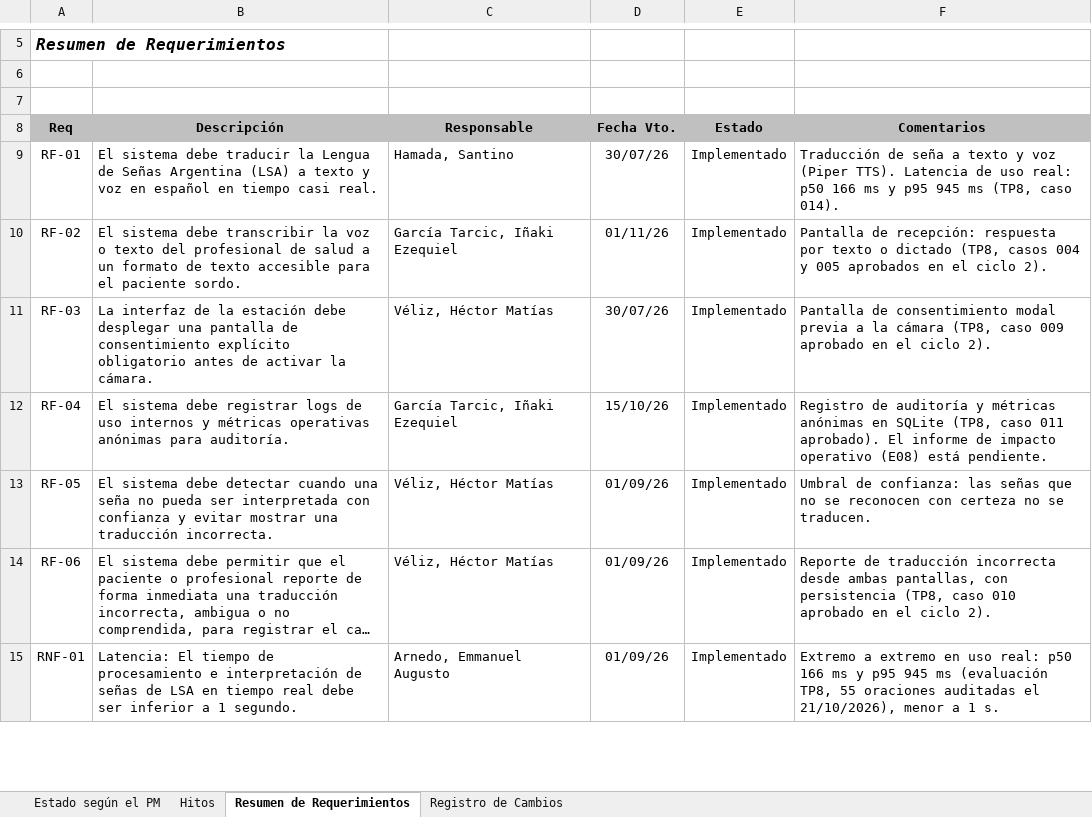
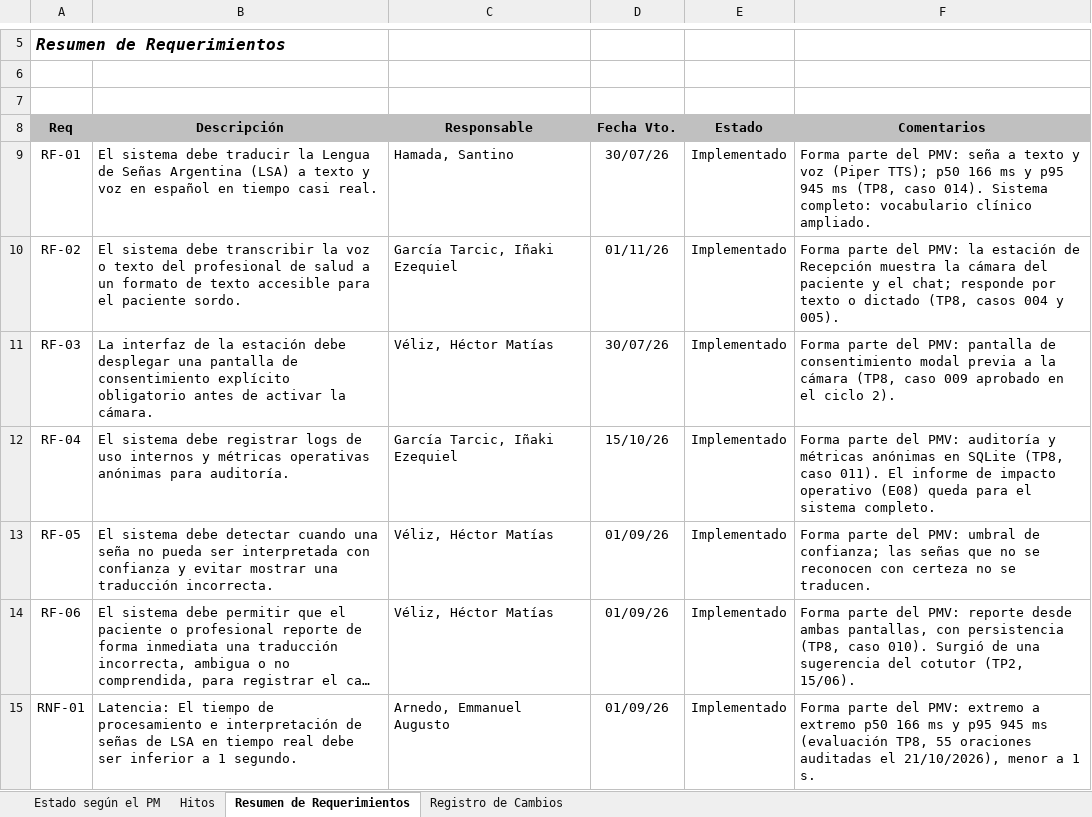
Before and after one commit to santinohamada/Nexora, an Excel workbook: docs/TP9/TP9_InformeFinal_LSA Salud.xlsx, sheet Resumen de Requerimientos, drawn as a sheet; only a part is shown, gaps mark what is left out; long unchanged cells end in …; values as stored, in another font and other column widths than the file's, no borders; charts and pictures not drawn; the diff covers the shown part only; the diff names each change by its address in the sheet, - before the commit and + after, or states it on an @@ line.

Commit message:
docs(tp9): align the final report and deck with the tracker and the course's instructions
Milestones come from the charter and the tracker with explained deviations, the change log records the cotutor's requests, requirements separate the PMV from the complete system, and the deck shows three stations and no fixed exposition date.

```diff
--- a/docs/TP9/TP9_InformeFinal_LSA Salud.xlsx (sheet Resumen de Requerimientos)
+++ b/docs/TP9/TP9_InformeFinal_LSA Salud.xlsx (sheet Resumen de Requerimientos)
-F9 (Comentarios): Traducción de seña a texto y voz (Piper TTS). Latencia de uso real: p50 166 ms y p95 945 ms (TP8, caso 014).
+F9 (Comentarios): Forma parte del PMV: seña a texto y voz (Piper TTS); p50 166 ms y p95 945 ms (TP8, caso 014). Sistema completo: vocabulario clínico ampliado.
-F10 (Comentarios): Pantalla de recepción: respuesta por texto o dictado (TP8, casos 004 y 005 aprobados en el ciclo 2).
+F10 (Comentarios): Forma parte del PMV: la estación de Recepción muestra la cámara del paciente y el chat; responde por texto o dictado (TP8, casos 004 y 005).
-F11 (Comentarios): Pantalla de consentimiento…
+F11 (Comentarios): Forma parte del PMV: pantalla de consentimiento…
-F12 (Comentarios): Registro de auditoría y métricas anónimas en SQLite (TP8, caso 011 aprobado). El informe de impacto operativo (E08) está pendiente.
+F12 (Comentarios): Forma parte del PMV: auditoría y métricas anónimas en SQLite (TP8, caso 011). El informe de impacto operativo (E08) queda para el sistema completo.
-F13 (Comentarios): Umbral de confianza: las señas…
+F13 (Comentarios): Forma parte del PMV: umbral de confianza; las señas…
-F14 (Comentarios): Reporte de traducción incorrecta desde ambas pantallas, con persistencia (TP8, caso 010 aprobado en el ciclo 2).
+F14 (Comentarios): Forma parte del PMV: reporte desde ambas pantallas, con persistencia (TP8, caso 010). Surgió de una sugerencia del cotutor (TP2, 15/06).
-F15 (Comentarios): Extremo a extremo en uso real: p50 166…
+F15 (Comentarios): Forma parte del PMV: extremo a extremo p50 166…
```
Also changed, not shown: 8 edited cells elsewhere in this sheet, sheet Hitos, sheet Registro de Cambios, sheet Estado según el PM, formulas that keep their value, 2 other files.
